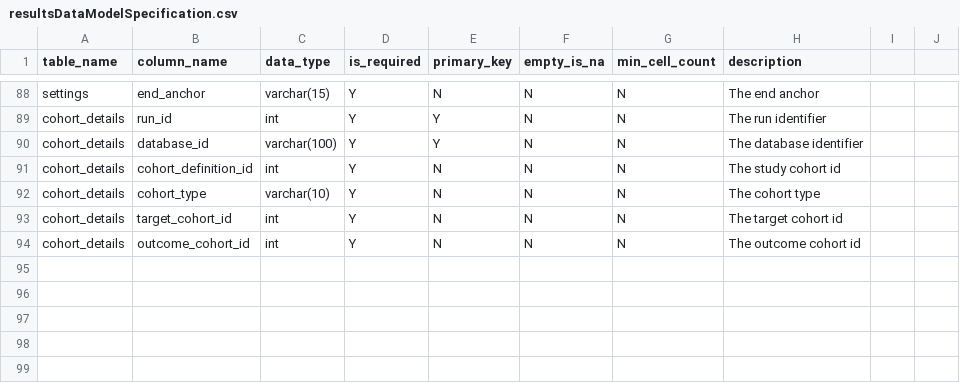
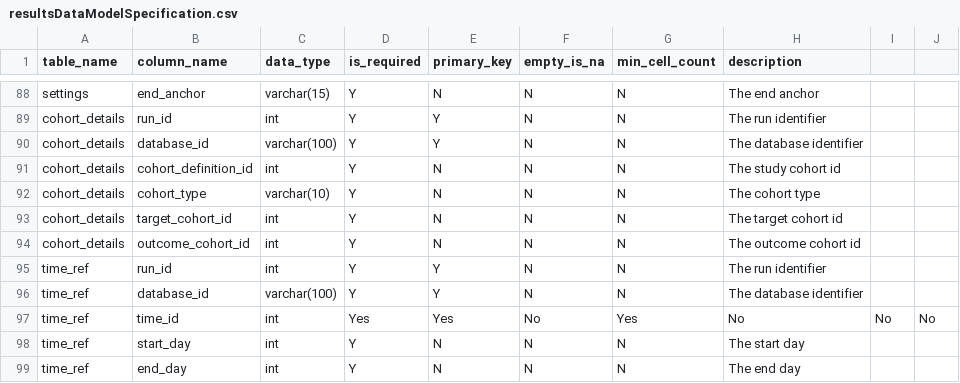
Before and after one commit to OHDSI/Characterization, a CSV file: inst/settings/resultsDataModelSpecification.csv, drawn as a sheet; only a part is shown, gaps mark what is left out.

```diff
--- a/inst/settings/resultsDataModelSpecification.csv
+++ b/inst/settings/resultsDataModelSpecification.csv
@@ -94 +94,6 @@ cohort_details,target_cohort_id,int,Y,N,N,N,The target cohort id
 cohort_details,outcome_cohort_id,int,Y,N,N,N,The outcome cohort id
+time_ref,run_id,int,Y,Y,N,N,The run identifier
+time_ref,database_id,varchar(100),Y,Y,N,N,The database identifier
+time_ref,time_id,int,Yes,Yes,No,Yes,No,No,No
+time_ref,start_day,int,Y,N,N,N,The start day
+time_ref,end_day,int,Y,N,N,N,The end day
```
Also changed, not shown: 2 other files.
